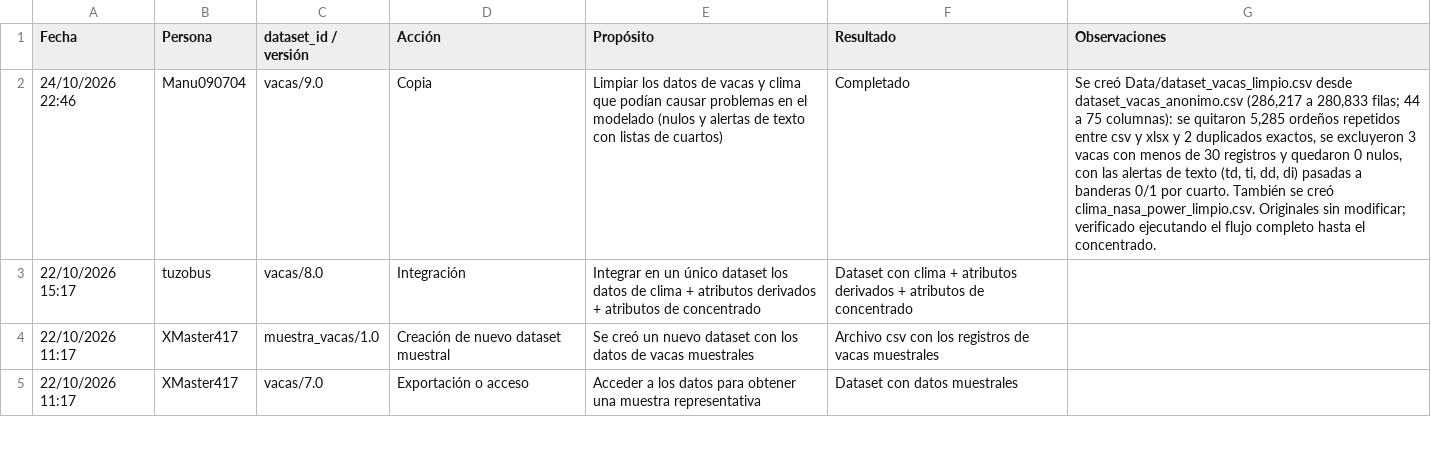
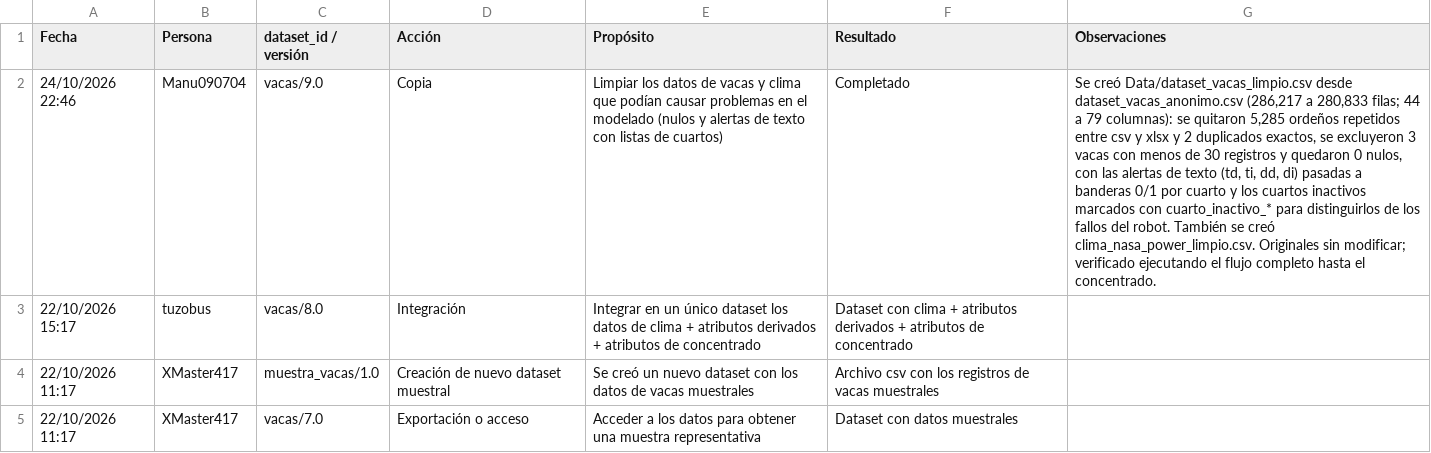
Before and after one commit to EmilioQuinonez/VACAS_IA, a CSV file: docs/data_audit_logs.csv, drawn as a sheet; only a part is shown; the diff names each change by its address in the sheet, - before the commit and + after, or states it on an @@ line.

Commit message:
update: se corrige observacion encontrada en el pr

```diff
--- a/docs/data_audit_logs.csv
+++ b/docs/data_audit_logs.csv
-G2 (Observaciones): …44 a 75 columnas): se quitaron 5,285 ordeños repetidos entre csv y xlsx y 2 duplicados exactos, se excluyeron 3 vacas con menos de 30 registros y quedaron 0 nulos, con las alertas de texto (td, ti, dd, di) pasadas a banderas 0/1 por cuarto. También se…
+G2 (Observaciones): …44 a 79 columnas): se quitaron 5,285 ordeños repetidos entre csv y xlsx y 2 duplicados exactos, se excluyeron 3 vacas con menos de 30 registros y quedaron 0 nulos, con las alertas de texto (td, ti, dd, di) pasadas a banderas 0/1 por cuarto y los cuartos inactivos marcados con cuarto_inactivo_* para distinguirlos de los fallos del robot. También se…
```
Also changed, not shown: 3 other files.
